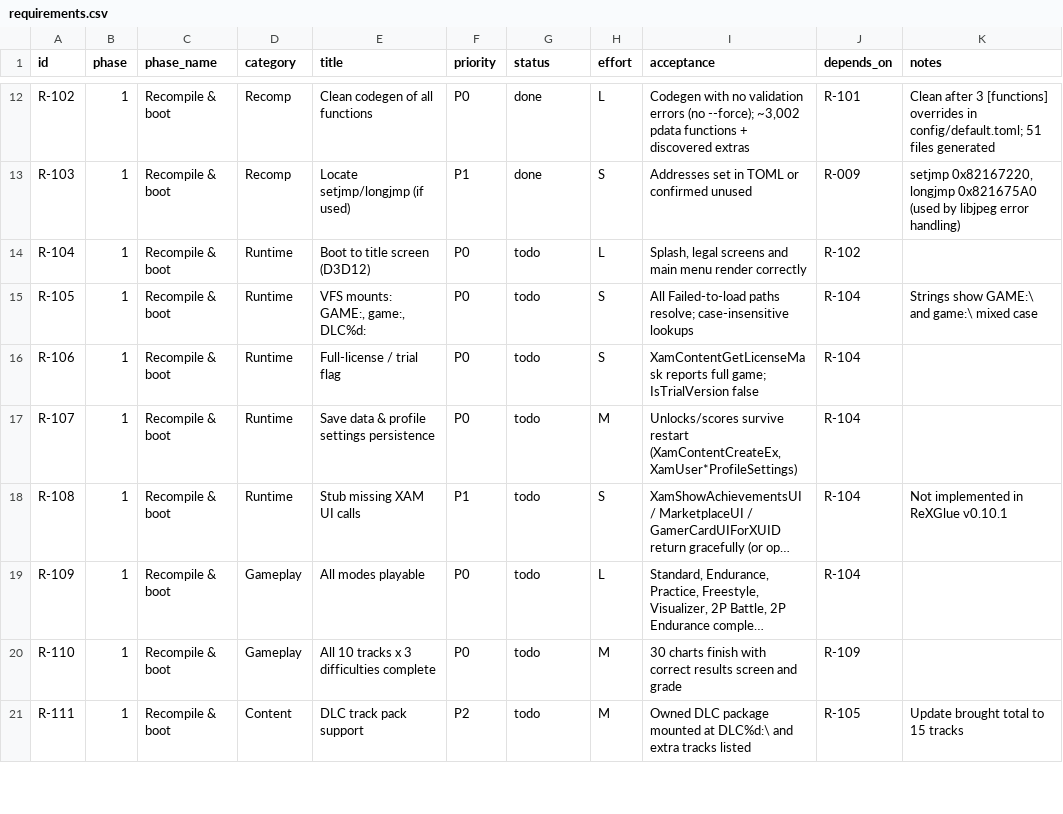
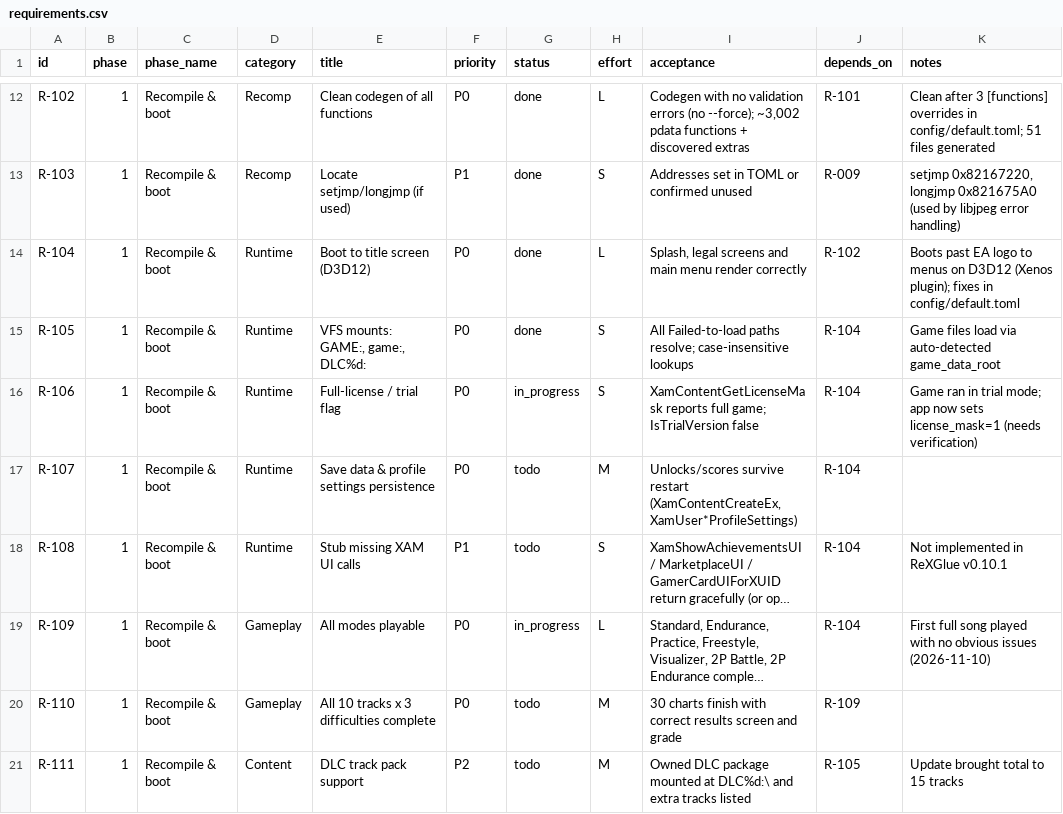
Before and after one commit to CorrieDivitt/BoomBoomRocketRevolution, a CSV file: docs/requirements.csv, drawn as a sheet; only a part is shown, gaps mark what is left out; long unchanged cells end in …; the diff covers the shown part only; the diff names each change by its address in the sheet, - before the commit and + after, or states it on an @@ line.

```diff
--- a/docs/requirements.csv
+++ b/docs/requirements.csv
-G14:G15 (status): todo
+G14:G15 (status): done
-K14 (notes): (empty)
+K14 (notes): Boots past EA logo to menus on D3D12 (Xenos plugin); fixes in config/default.toml
-K15 (notes): Strings show GAME:\ and game:\ mixed case
+K15 (notes): Game files load via auto-detected game_data_root
-G16 (status): todo
+G16 (status): in_progress
-K16 (notes): (empty)
+K16 (notes): Game ran in trial mode; app now sets license_mask=1 (needs verification)
-G19 (status): todo
+G19 (status): in_progress
-K19 (notes): (empty)
+K19 (notes): First full song played with no obvious issues (2026-11-10)
```
Also changed, not shown: 6 added rows and 4 edited cells elsewhere in this file, 4 other files.
